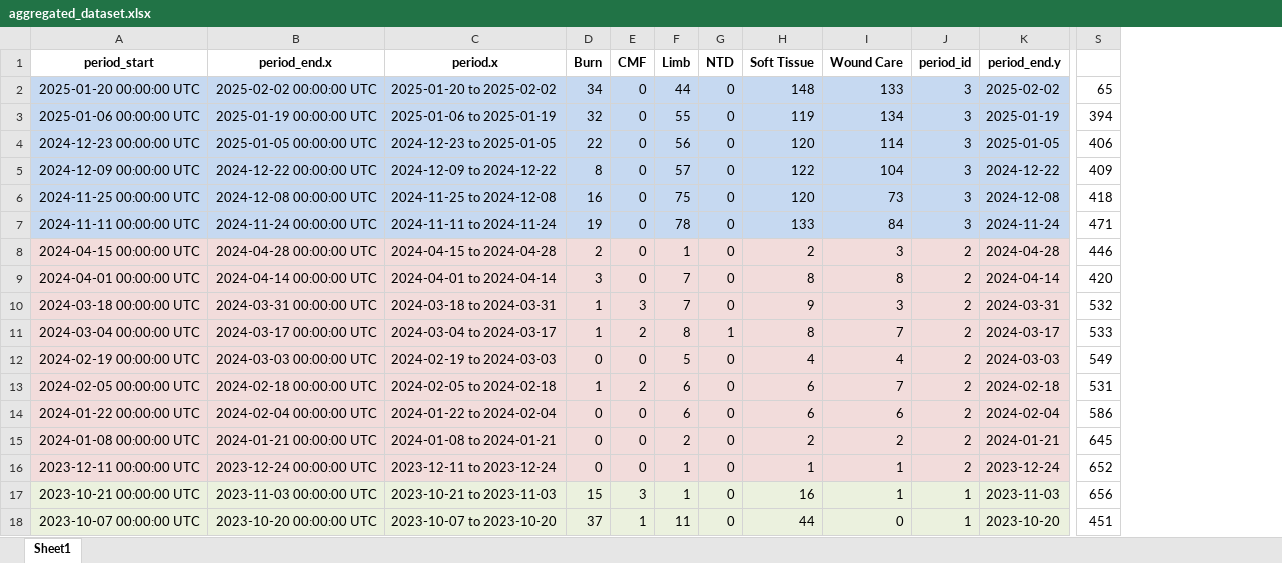
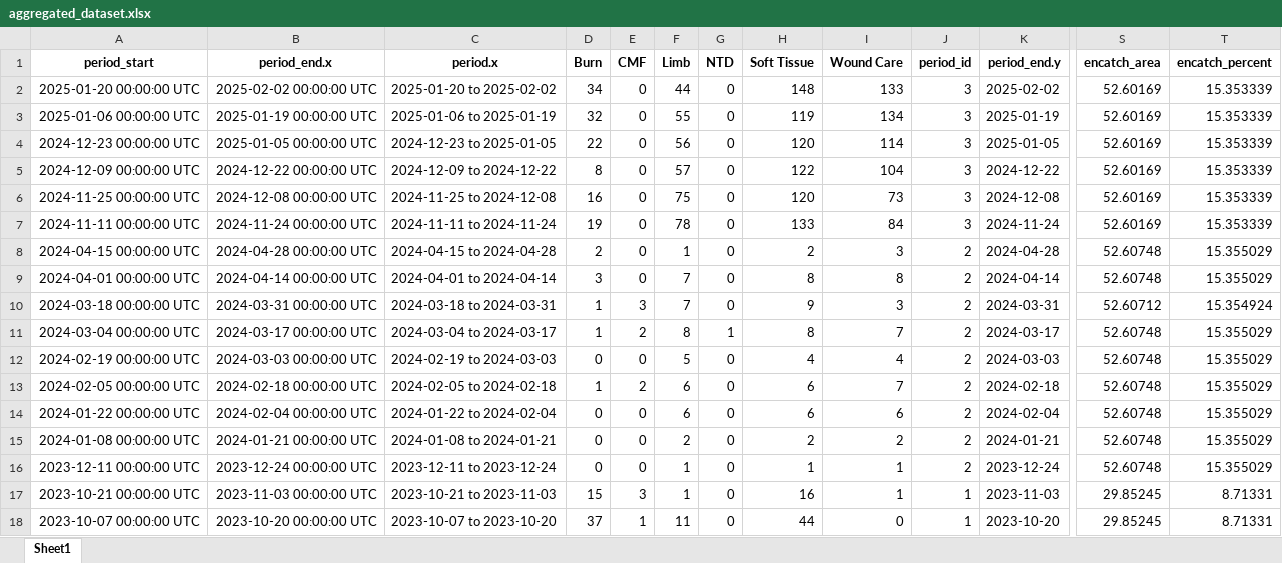
Before and after one commit to CTRuffing/BassConnectionsFireinmysoul, an Excel workbook: aggregated_dataset.xlsx, sheet Sheet1, drawn as a sheet; only a part is shown, gaps mark what is left out; values as stored, in another font and other column widths than the file's, no borders; removed rows and columns are numbered as before the commit, all else as after; the diff covers the shown part only; the diff names each change by its address in the sheet, - before the commit and + after, or states it on an @@ line.

```diff
--- a/aggregated_dataset.xlsx (sheet Sheet1)
+++ b/aggregated_dataset.xlsx (sheet Sheet1)
-column S, rows 2-18: 65 | 394 | 406 | 409 | 418 | 471 | 446 | 420 | 532 | 533 | 549 | 531 | 586 | 645 | 652 | 656 | 451
+column S (encatch_area), rows 2-18: 52.60169 | 52.60169 | 52.60169 | 52.60169 | 52.60169 | 52.60169 | 52.60748 | 52.60748 | 52.60712 | 52.60748 | 52.60748 | 52.60748 | 52.60748 | 52.60748 | 52.60748 | 29.85245 | 29.85245
+column T (encatch_percent), rows 2-18: 15.353339 | 15.353339 | 15.353339 | 15.353339 | 15.353339 | 15.353339 | 15.355029 | 15.355029 | 15.354924 | 15.355029 | 15.355029 | 15.355029 | 15.355029 | 15.355029 | 15.355029 | 8.71331 | 8.71331
-A2:K7 fill: #C6D9F1
+A2:K7 fill: none
-A8:K16 fill: #F2DCDB
+A8:K16 fill: none
-A17:K18 fill: #EBF1DE
+A17:K18 fill: none
```
Also changed, not shown: cell formats elsewhere in this sheet, 6 other files.
